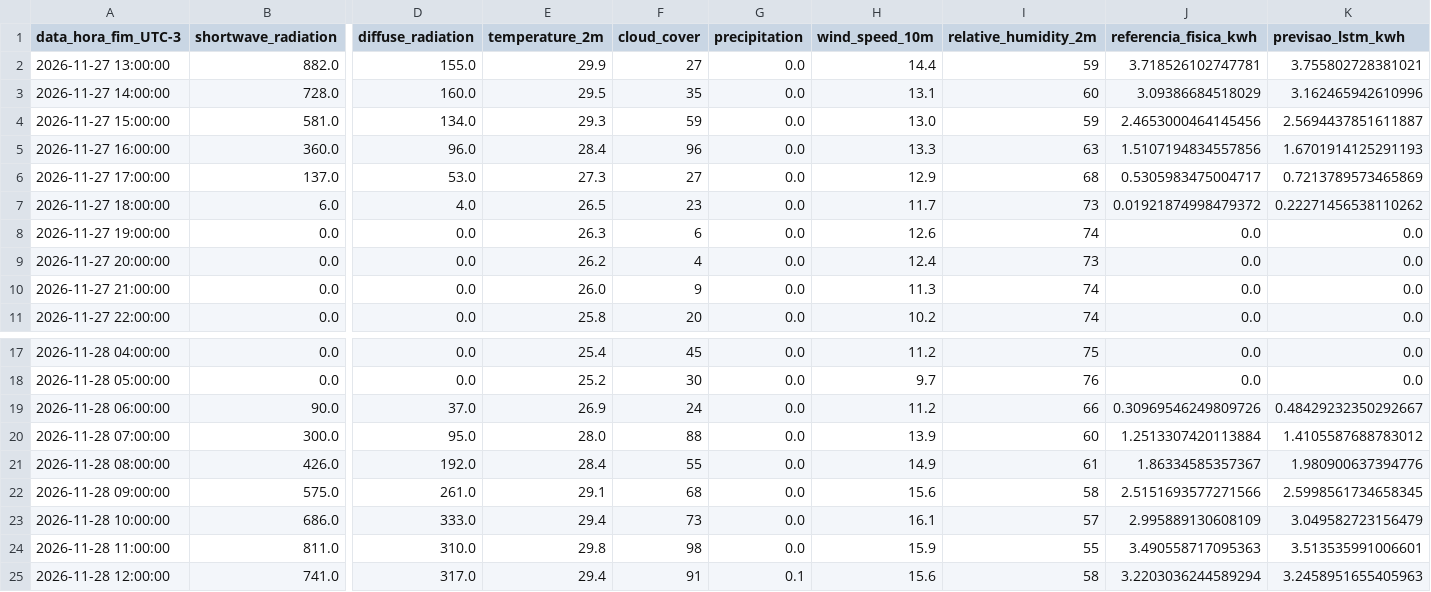
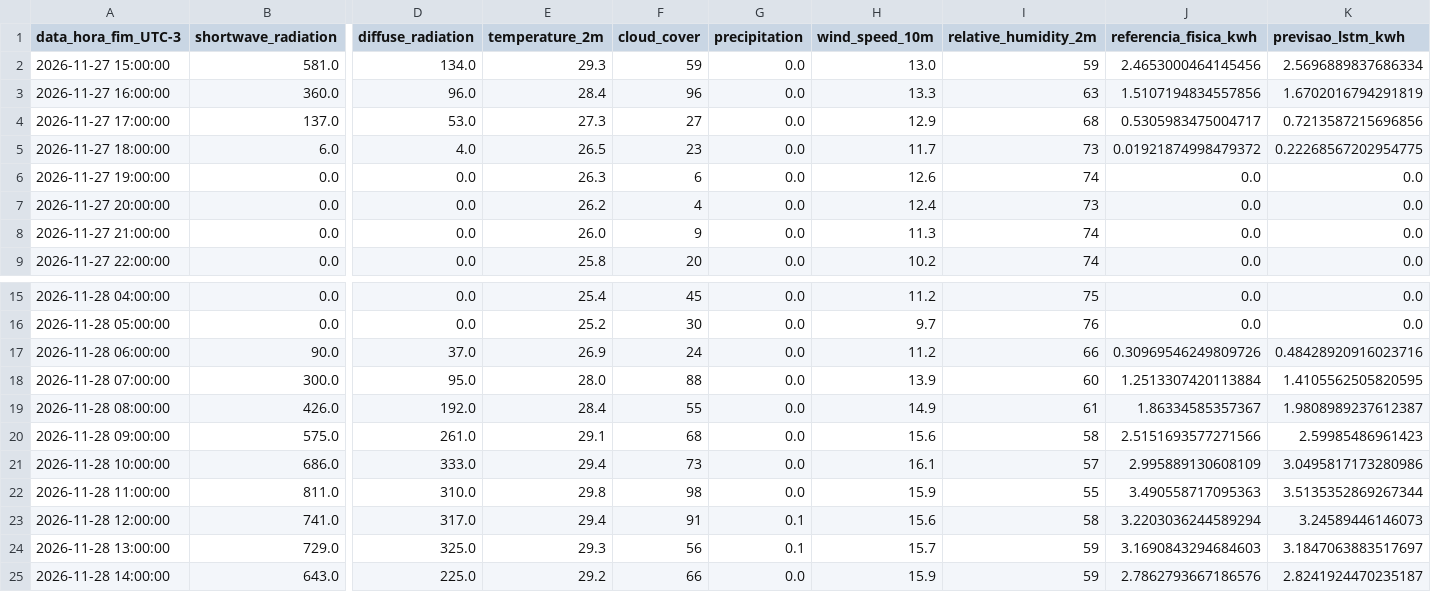
Before and after one commit to andreluiz05/Previs-o-hor-ria-de-gera-o-fotovoltaica, a CSV file: backend/resultados_v3_notebook/previsao_meteorologica_24h.csv, drawn as a sheet; only a part is shown, gaps mark what is left out; removed rows and columns are numbered as before the commit, all else as after; rows hold the shown columns only; the diff names each change by its address in the sheet, - before the commit and + after, or states it on an @@ line.

```diff
--- a/backend/resultados_v3_notebook/previsao_meteorologica_24h.csv
+++ b/backend/resultados_v3_notebook/previsao_meteorologica_24h.csv
-row 2: 2026-11-27 13:00:00 | 882.0 | 155.0 | 29.9 | 27 | 0.0 | 14.4 | 59 | 3.718526102747781 | 3.755802728381021
-row 3: 2026-11-27 14:00:00 | 728.0 | 160.0 | 29.5 | 35 | 0.0 | 13.1 | 60 | 3.09386684518029 | 3.162465942610996
-K2 (previsao_lstm_kwh): 2.5694437851611887
+K2 (previsao_lstm_kwh): 2.5696889837686334
-K3 (previsao_lstm_kwh): 1.6701914125291193
+K3 (previsao_lstm_kwh): 1.6702016794291819
-K4 (previsao_lstm_kwh): 0.7213789573465869
+K4 (previsao_lstm_kwh): 0.7213587215696856
-K5 (previsao_lstm_kwh): 0.22271456538110262
+K5 (previsao_lstm_kwh): 0.22268567202954775
-K17 (previsao_lstm_kwh): 0.48429232350292667
+K17 (previsao_lstm_kwh): 0.48428920916023716
-K18 (previsao_lstm_kwh): 1.4105587688783012
+K18 (previsao_lstm_kwh): 1.4105562505820595
-K19 (previsao_lstm_kwh): 1.980900637394776
+K19 (previsao_lstm_kwh): 1.9808989237612387
-K20 (previsao_lstm_kwh): 2.5998561734658345
+K20 (previsao_lstm_kwh): 2.59985486961423
-K21 (previsao_lstm_kwh): 3.049582723156479
+K21 (previsao_lstm_kwh): 3.0495817173280986
-K22 (previsao_lstm_kwh): 3.513535991006601
+K22 (previsao_lstm_kwh): 3.5135352869267344
-K23 (previsao_lstm_kwh): 3.2458951655405963
+K23 (previsao_lstm_kwh): 3.24589446146073
+row 24: 2026-11-28 13:00:00 | 729.0 | 325.0 | 29.3 | 56 | 0.1 | 15.7 | 59 | 3.1690843294684603 | 3.1847063883517697
+row 25: 2026-11-28 14:00:00 | 643.0 | 225.0 | 29.2 | 66 | 0.0 | 15.9 | 59 | 2.7862793667186576 | 2.8241924470235187
```
Also changed, not shown: 12 other files.
